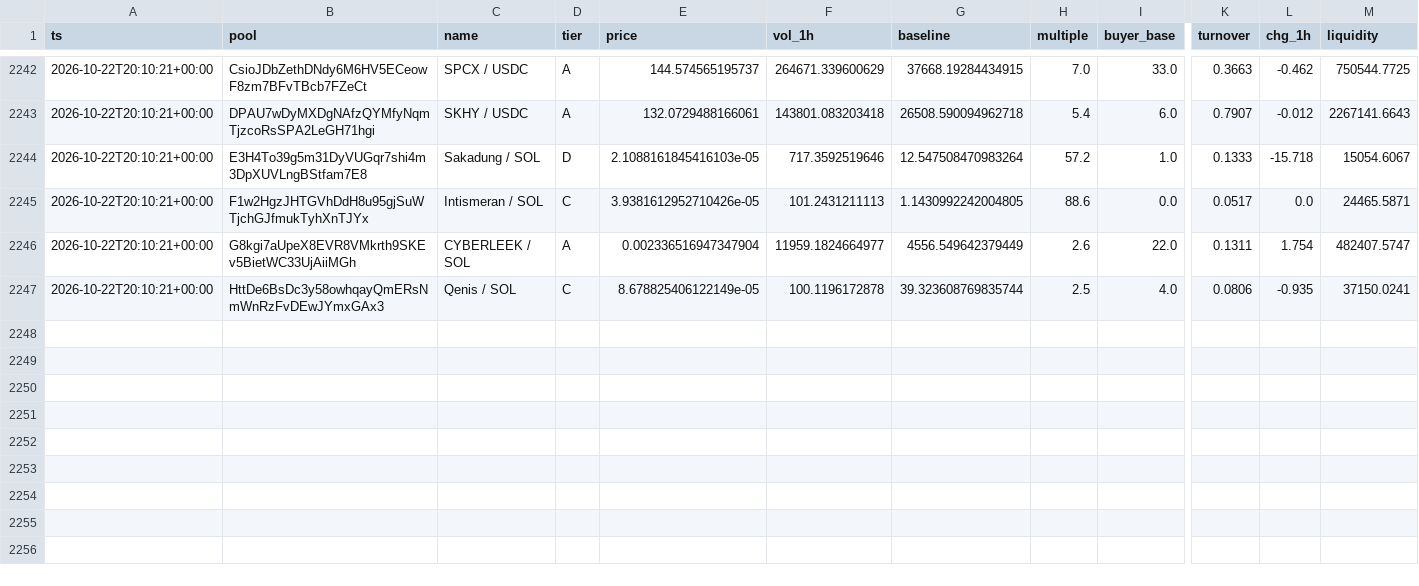
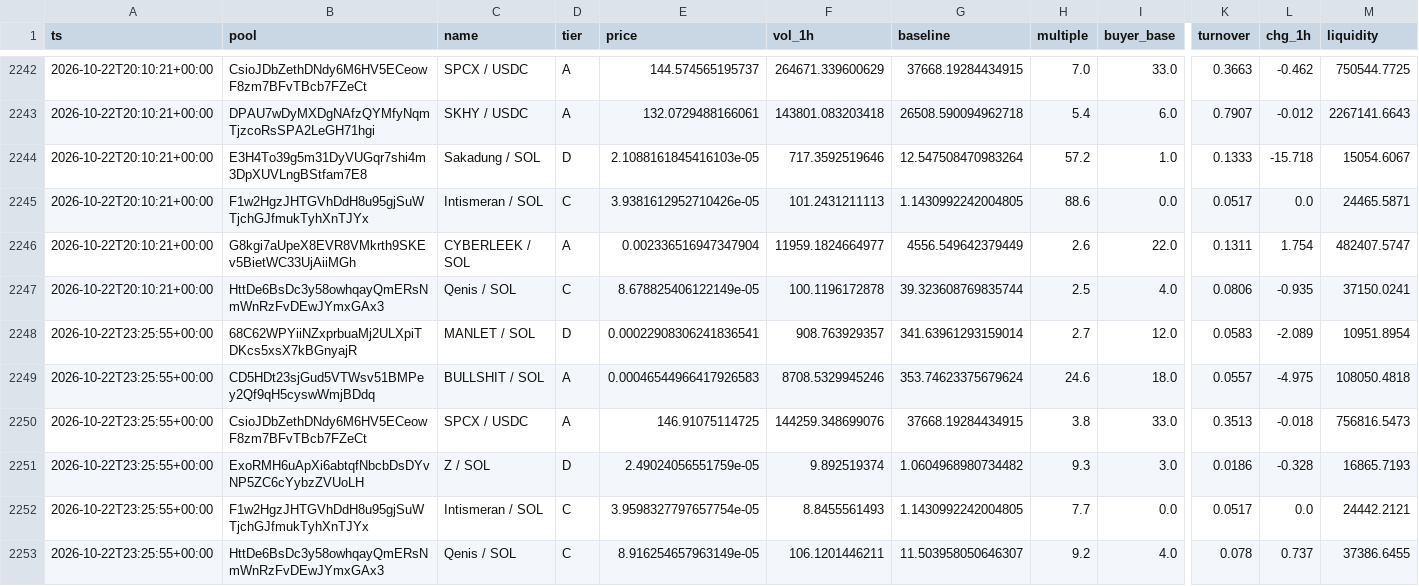
Before and after one commit to kennyasamoah/Kryptsig, a CSV file: observations.csv, drawn as a sheet; only a part is shown, gaps mark what is left out; rows hold the shown columns only; the diff names each change by its address in the sheet, - before the commit and + after, or states it on an @@ line.

```diff
--- a/observations.csv
+++ b/observations.csv
+row 2248: 2026-10-22T23:25:55+00:00 | 68C62WPYiiNZxprbuaMj2ULXpiTDKcs5xsX7kBGnyajR | MANLET / SOL | D | 0.00022908306241836541 | 908.763929357 | 341.63961293159014 | 2.7 | 12.0 | 0.0583 | -2.089 | 10951.8954
+row 2249: 2026-10-22T23:25:55+00:00 | CD5HDt23sjGud5VTWsv51BMPey2Qf9qH5cyswWmjBDdq | BULLSHIT / SOL | A | 0.00046544966417926583 | 8708.5329945246 | 353.74623375679624 | 24.6 | 18.0 | 0.0557 | -4.975 | 108050.4818
+row 2250: 2026-10-22T23:25:55+00:00 | CsioJDbZethDNdy6M6HV5ECeowF8zm7BFvTBcb7FZeCt | SPCX / USDC | A | 146.91075114725 | 144259.348699076 | 37668.19284434915 | 3.8 | 33.0 | 0.3513 | -0.018 | 756816.5473
+row 2251: 2026-10-22T23:25:55+00:00 | ExoRMH6uApXi6abtqfNbcbDsDYvNP5ZC6cYybzZVUoLH | Z / SOL | D | 2.49024056551759e-05 | 9.892519374 | 1.0604968980734482 | 9.3 | 3.0 | 0.0186 | -0.328 | 16865.7193
+row 2252: 2026-10-22T23:25:55+00:00 | F1w2HgzJHTGVhDdH8u95gjSuWTjchGJfmukTyhXnTJYx | Intismeran / SOL | C | 3.9598327797657754e-05 | 8.8455561493 | 1.1430992242004805 | 7.7 | 0.0 | 0.0517 | 0.0 | 24442.2121
+row 2253: 2026-10-22T23:25:55+00:00 | HttDe6BsDc3y58owhqayQmERsNmWnRzFvDEwJYmxGAx3 | Qenis / SOL | C | 8.916254657963149e-05 | 106.1201446211 | 11.503958050646307 | 9.2 | 4.0 | 0.078 | 0.737 | 37386.6455
```
Also changed, not shown: admitted.csv, 1 other file.
